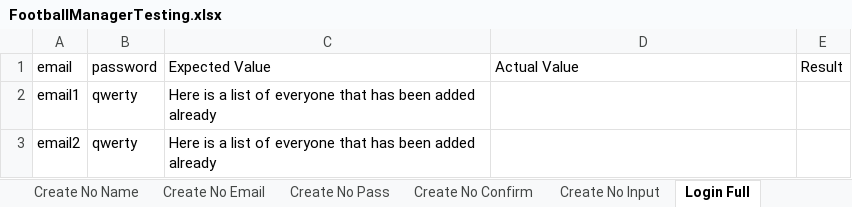
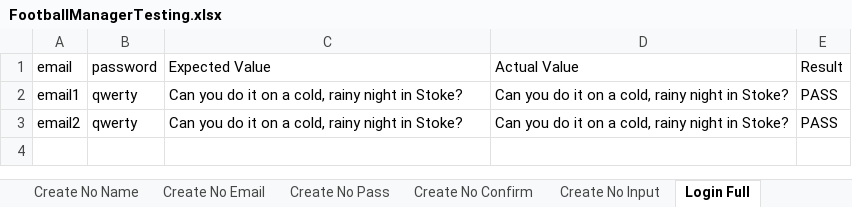
Before and after one commit to Nightmayr/FootballManager-ParamTesting, an Excel workbook: src/main/resources/FootballManagerTesting.xlsx, sheet Login Full, drawn as a sheet; values as stored, in another font and other column widths than the file's, no borders; the diff names each change by its address in the sheet, - before the commit and + after, or states it on an @@ line.

Commit message:
updated expected values

```diff
--- a/src/main/resources/FootballManagerTesting.xlsx (sheet Login Full)
+++ b/src/main/resources/FootballManagerTesting.xlsx (sheet Login Full)
-C2:C3 (Expected Value): Here is a list of everyone that has been added already
+C2:C3 (Expected Value): Can you do it on a cold, rainy night in Stoke?
-D2:D3 (Actual Value): (empty)
+D2:D3 (Actual Value): Can you do it on a cold, rainy night in Stoke?
-E2:E3 (Result): (empty)
+E2:E3 (Result): PASS
```
Also changed, not shown: sheet Login No Input, sheet Login No Email, sheet Login No Pass, sheet Create No Input, sheet Create No Pass, sheet Create No Name, 4 more sheets.
